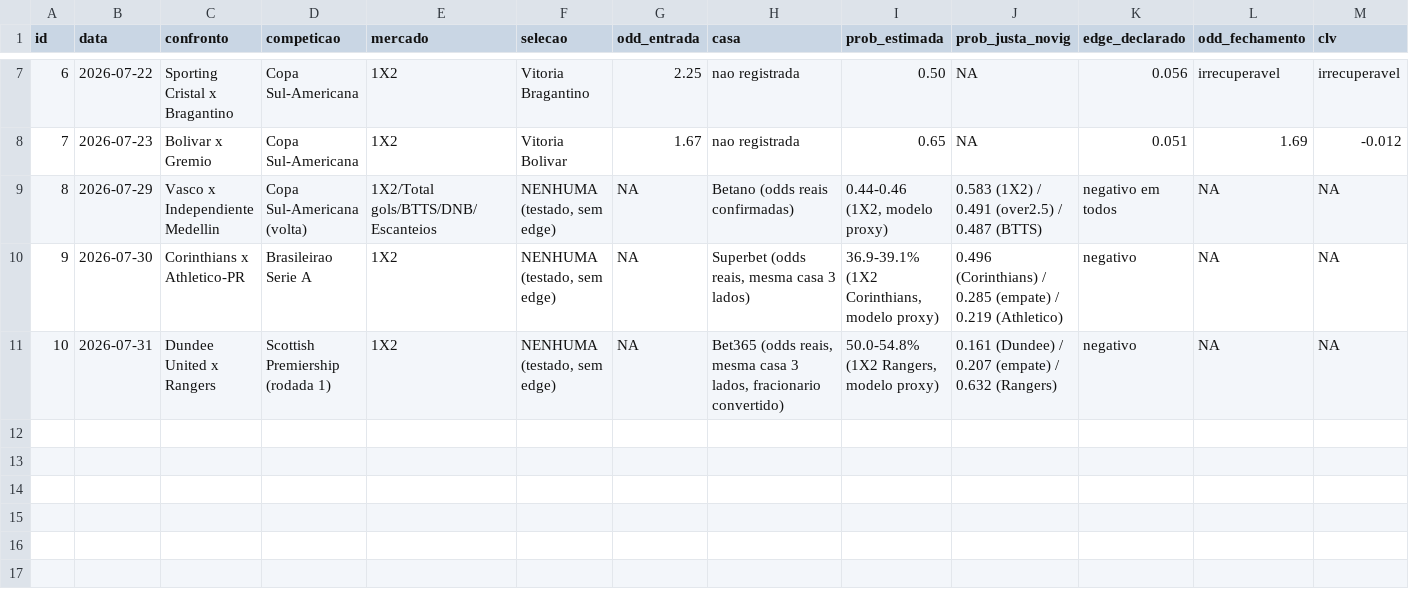
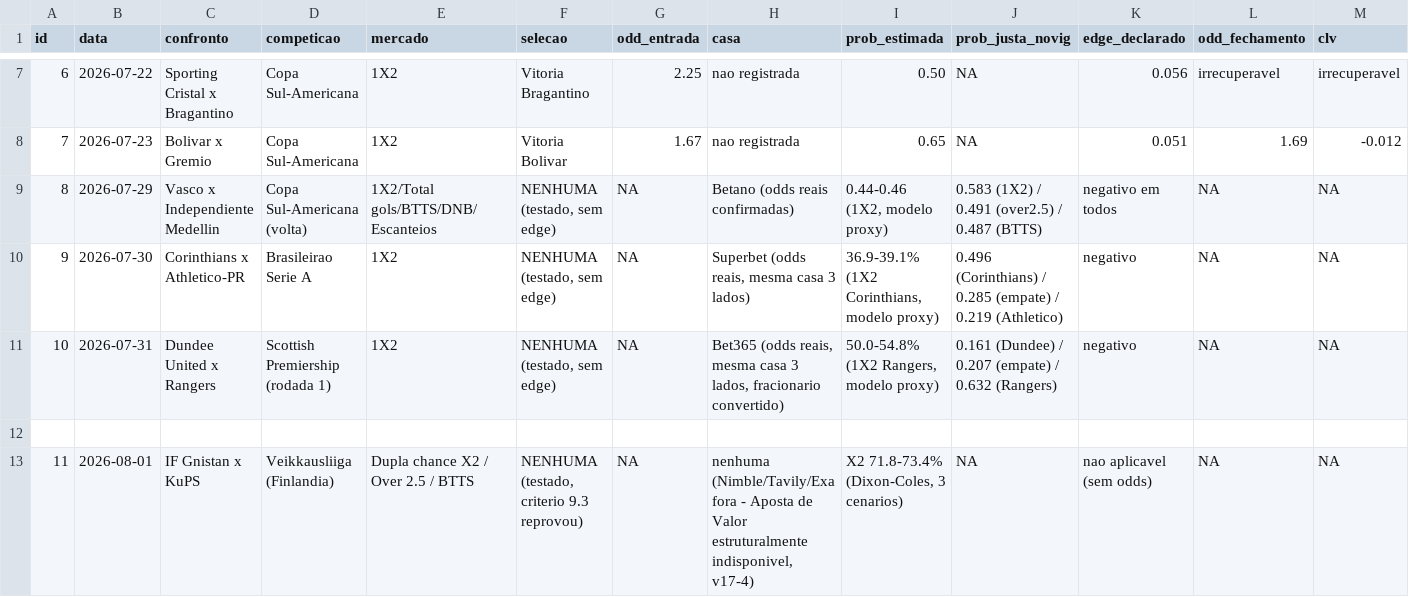
Before and after one commit to mikesorte/mikesorte, a CSV file: data/apostas_ledger.csv, drawn as a sheet; only a part is shown, gaps mark what is left out; rows hold the shown columns only; the diff names each change by its address in the sheet, - before the commit and + after, or states it on an @@ line.

```diff
--- a/data/apostas_ledger.csv
+++ b/data/apostas_ledger.csv
+row 12: (empty)
+row 13: 11 | 2026-08-01 | IF Gnistan x KuPS | Veikkausliiga (Finlandia) | Dupla chance X2 / Over 2.5 / BTTS | NENHUMA (testado, criterio 9.3 reprovou) | NA | nenhuma (Nimble/Tavily/Exa fora - Aposta de Valor estruturalmente indisponivel, v17-4) | X2 71.8-73.4% (Dixon-Coles, 3 cenarios) | NA | nao aplicavel (sem odds) | NA | NA
```
Also changed, not shown: data/connector_log.csv, data/extraction_log.csv.
